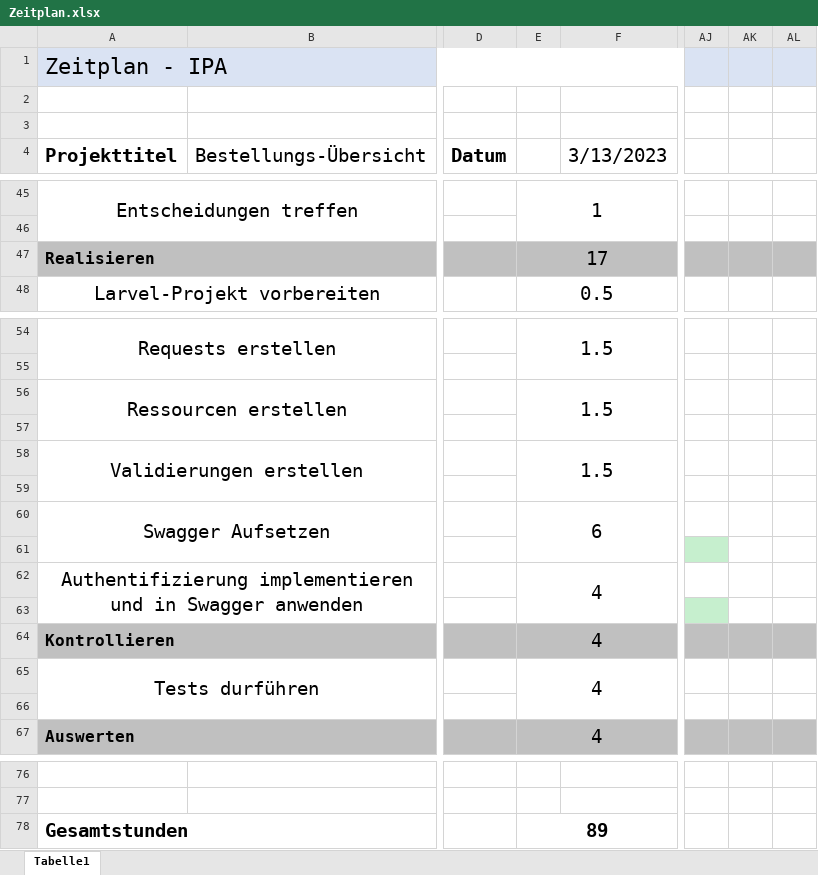
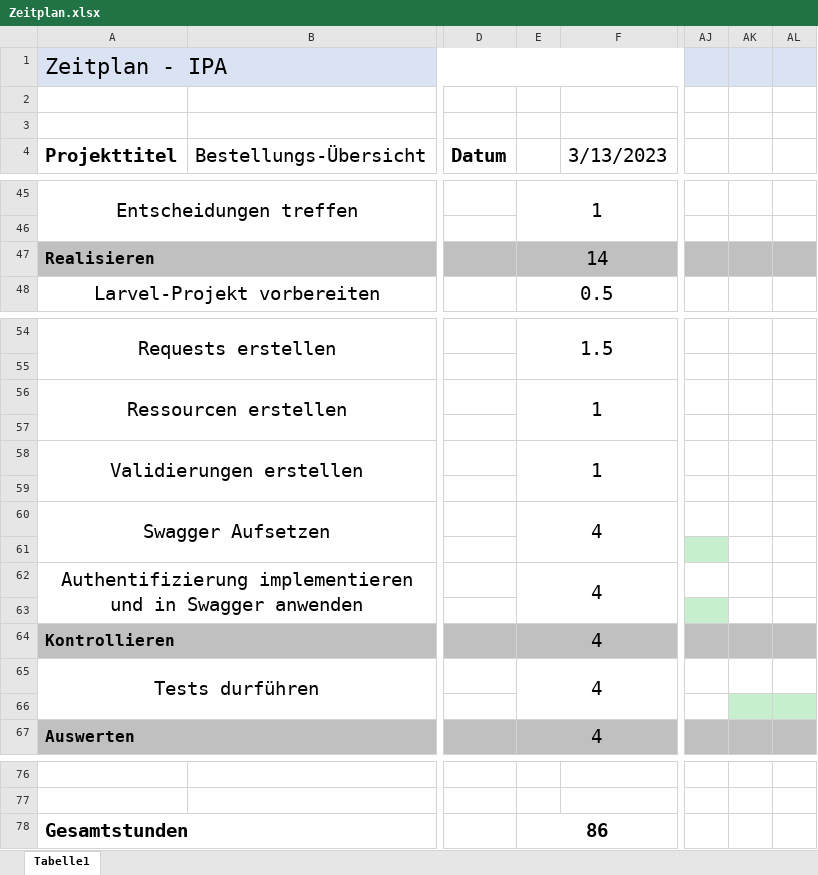
Before and after one commit to joinbean/IPA, an Excel workbook: documentation/Zeitplan.xlsx, sheet Tabelle1, drawn as a sheet; only a part is shown, gaps mark what is left out; values as stored, in another font and other column widths than the file's, no borders; the diff names each change by its address in the sheet, - before the commit and + after, or states it on an @@ line.

Commit message:
started documentation of tests

```diff
--- a/documentation/Zeitplan.xlsx (sheet Tabelle1)
+++ b/documentation/Zeitplan.xlsx (sheet Tabelle1)
-E47: 17
+E47: 14
-E56: 1.5
+E56: 1
-E58: 1.5
+E58: 1
-E60: 6
+E60: 4
-AK66:AL66 fill: none
+AK66:AL66 fill: #C6EFCE
-E78: 89
+E78: 86
```
Also changed, not shown: 6 other files.
